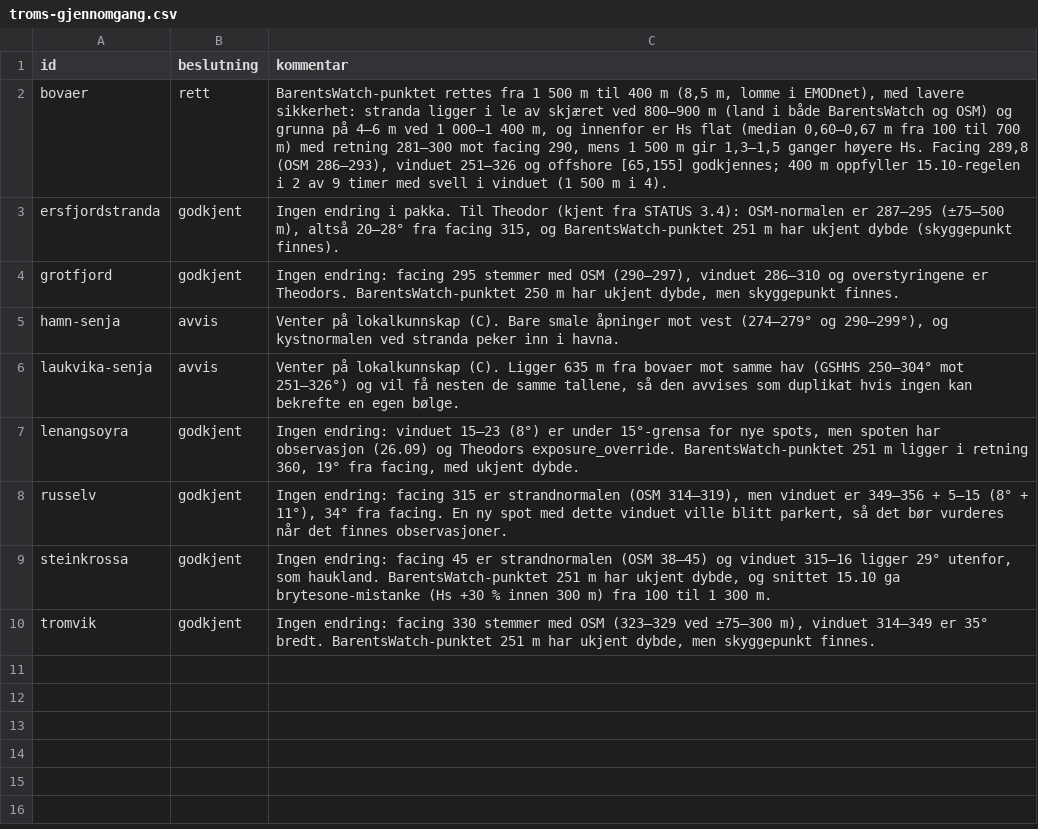
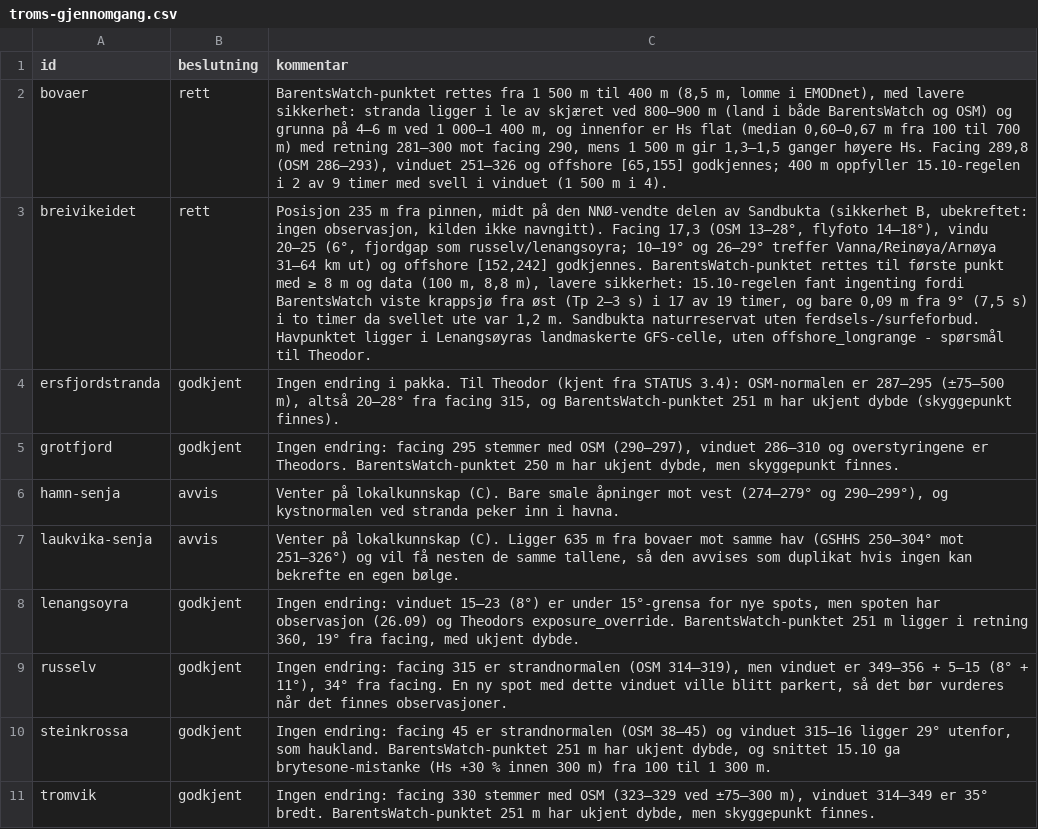
Before and after one commit to theodorll03-bit/nordsurf, a CSV file: data/kandidater/bygget/troms-gjennomgang.csv, drawn as a sheet; the diff names each change by its address in the sheet, - before the commit and + after, or states it on an @@ line.

```diff
--- a/data/kandidater/bygget/troms-gjennomgang.csv
+++ b/data/kandidater/bygget/troms-gjennomgang.csv
+row 3: breivikeidet | rett | Posisjon 235 m fra pinnen, midt på den NNØ-vendte delen av Sandbukta (sikkerhet B, ubekreftet: ingen observasjon, kilden ikke navngitt). Facing 17,3 (OSM 13–28°, flyfoto 14–18°), vindu 20–25 (6°, fjordgap som russelv/lenangsoyra; 10–19° og 26–29° treffer Vanna/Reinøya/Arnøya 31–64 km ut) og offshore [152,242] godkjennes. BarentsWatch-punktet rettes til første punkt med ≥ 8 m og data (100 m, 8,8 m), lavere sikkerhet: 15.10-regelen fant ingenting fordi BarentsWatch viste krappsjø fra øst (Tp 2–3 s) i 17 av 19 timer, og bare 0,09 m fra 9° (7,5 s) i to timer da svellet ute var 1,2 m. Sandbukta naturreservat uten ferdsels-/surfeforbud. Havpunktet ligger i Lenangsøyras landmaskerte GFS-celle, uten offshore_longrange - spørsmål til Theodor.
```
Also changed, not shown: 7 other files.
